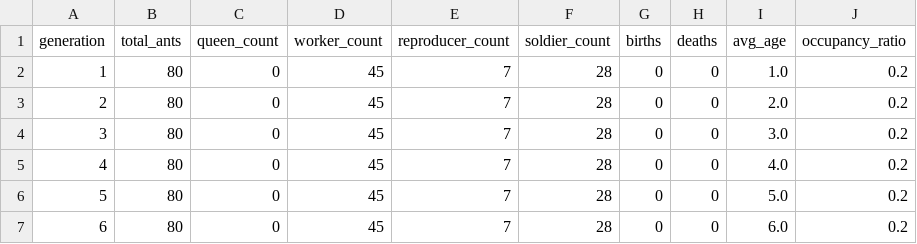
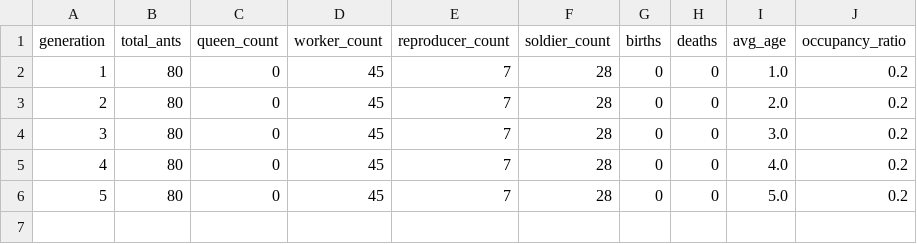
Before and after one commit to taoreta-ed/Celullar-Automata, a CSV file: langton/output/stats_1.csv, drawn as a sheet.

```diff
--- a/langton/output/stats_1.csv
+++ b/langton/output/stats_1.csv
@@ -6,2 +6 @@ generation,total_ants,queen_count,worker_count,reproducer_count,soldier_count,bi
 5,80,0,45,7,28,0,0,5.0,0.2
-6,80,0,45,7,28,0,0,6.0,0.2
```
Also changed, not shown: 5 other files.
